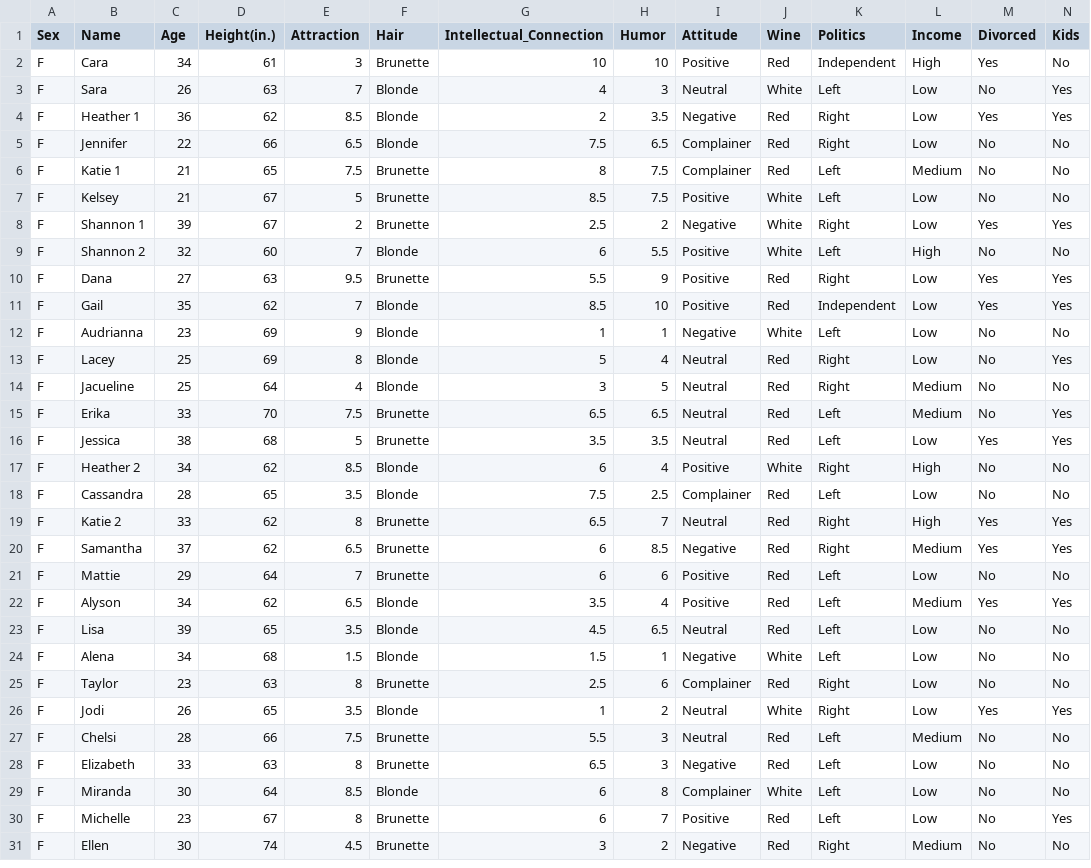
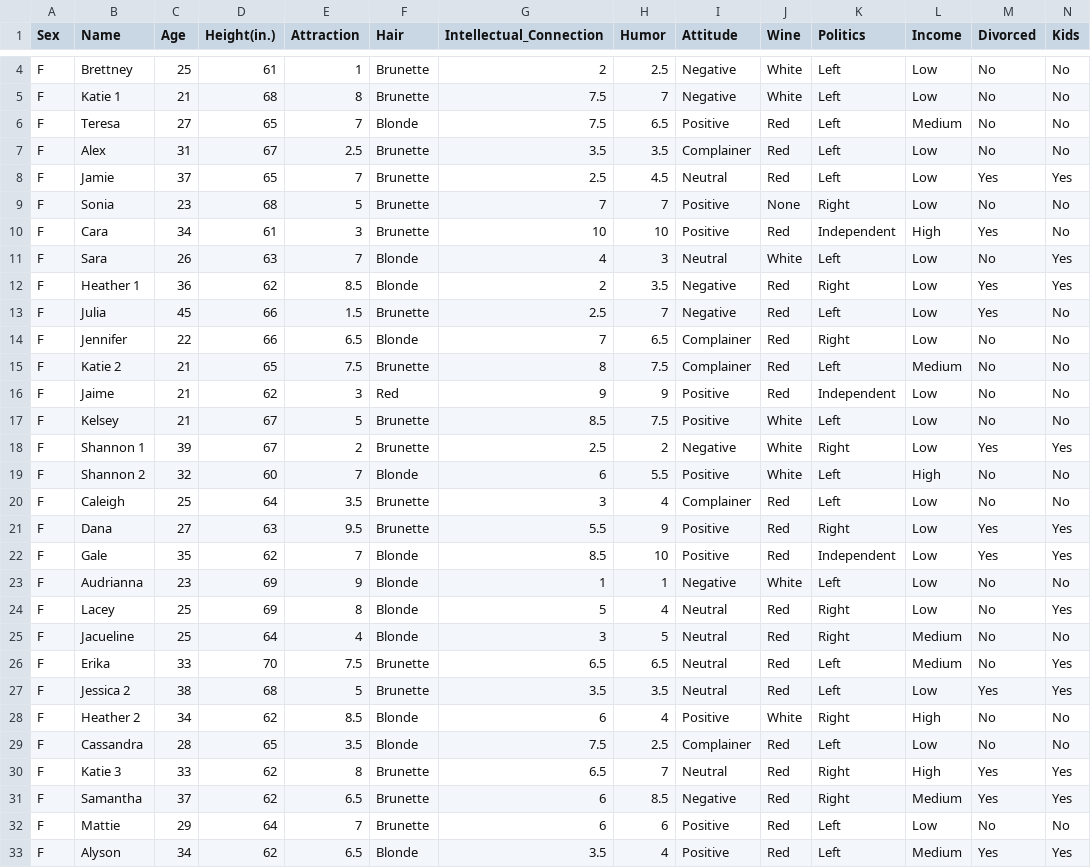
Before and after one commit to Acleppe/for_teaching_python_class, a CSV file: pandas_dating_demo_df.csv, drawn as a sheet; only a part is shown, gaps mark what is left out; the shorter side is filled out with more unchanged rows; addresses are those after the commit; rows hold the shown columns only; the diff covers the shown part only; the diff names each change by its address in the sheet, - before the commit and + after, or states it on an @@ line.

Commit message:
update

```diff
--- a/pandas_dating_demo_df.csv
+++ b/pandas_dating_demo_df.csv
+row 4: F | Brettney | 25 | 61 | 1 | Brunette | 2 | 2.5 | Negative | White | Left | Low | No | No
+row 5: F | Katie 1 | 21 | 68 | 8 | Brunette | 7.5 | 7 | Negative | White | Left | Low | No | No
+row 6: F | Teresa | 27 | 65 | 7 | Blonde | 7.5 | 6.5 | Positive | Red | Left | Medium | No | No
+row 7: F | Alex | 31 | 67 | 2.5 | Brunette | 3.5 | 3.5 | Complainer | Red | Left | Low | No | No
+row 8: F | Jamie | 37 | 65 | 7 | Brunette | 2.5 | 4.5 | Neutral | Red | Left | Low | Yes | Yes
+row 9: F | Sonia | 23 | 68 | 5 | Brunette | 7 | 7 | Positive | None | Right | Low | No | No
+row 13: F | Julia | 45 | 66 | 1.5 | Brunette | 2.5 | 7 | Negative | Red | Left | Low | Yes | No
-G14 (Intellectual_Connection): 7.5
+G14 (Intellectual_Connection): 7
-B15 (Name): Katie 1
+B15 (Name): Katie 2
+row 16: F | Jaime | 21 | 62 | 3 | Red | 9 | 9 | Positive | Red | Independent | Low | No | No
+row 20: F | Caleigh | 25 | 64 | 3.5 | Brunette | 3 | 4 | Complainer | Red | Left | Low | No | No
-B22 (Name): Gail
+B22 (Name): Gale
-B27 (Name): Jessica
+B27 (Name): Jessica 2
-B30 (Name): Katie 2
+B30 (Name): Katie 3
```
Also changed, not shown: 2 added rows elsewhere in this file.
